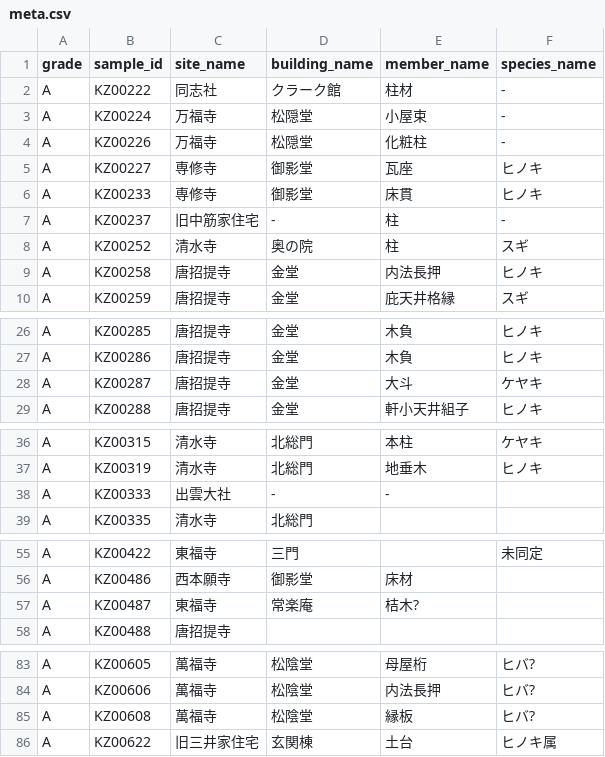
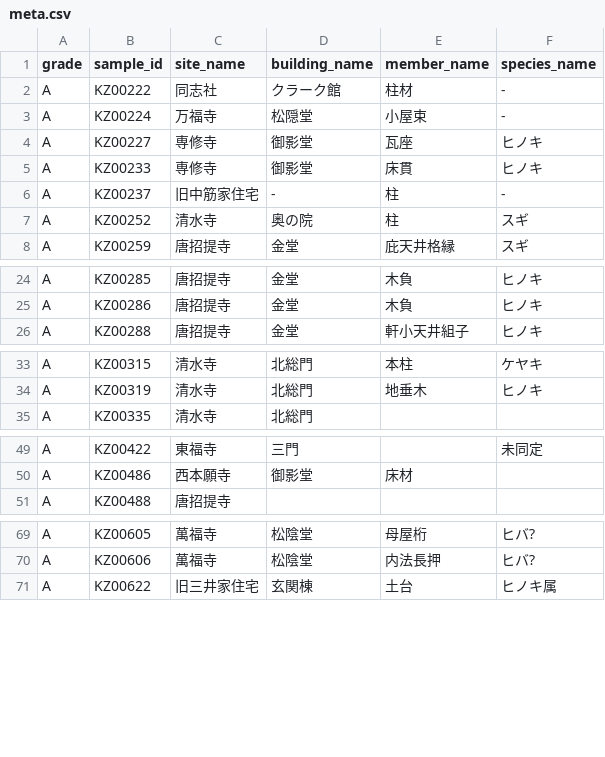
Before and after one commit to Mantis-Ryuji/SampleGallery, a CSV file: meta.csv, drawn as a sheet; only a part is shown, gaps mark what is left out; removed rows and columns are numbered as before the commit, all else as after; the diff covers the shown part only; the diff names each change by its address in the sheet, - before the commit and + after, or states it on an @@ line.

```diff
--- a/meta.csv
+++ b/meta.csv
-row 4: A | KZ00226 | 万福寺 | 松隠堂 | 化粧柱 | -
-row 9: A | KZ00258 | 唐招提寺 | 金堂 | 内法長押 | ヒノキ
-row 28: A | KZ00287 | 唐招提寺 | 金堂 | 大斗 | ケヤキ
-row 38: A | KZ00333 | 出雲大社 | - | -
-row 57: A | KZ00487 | 東福寺 | 常楽庵 | 桔木?
-row 85: A | KZ00608 | 萬福寺 | 松陰堂 | 縁板 | ヒバ?
```
Also changed, not shown: 15 added rows and 9 removed rows elsewhere in this file, 1 other file.
